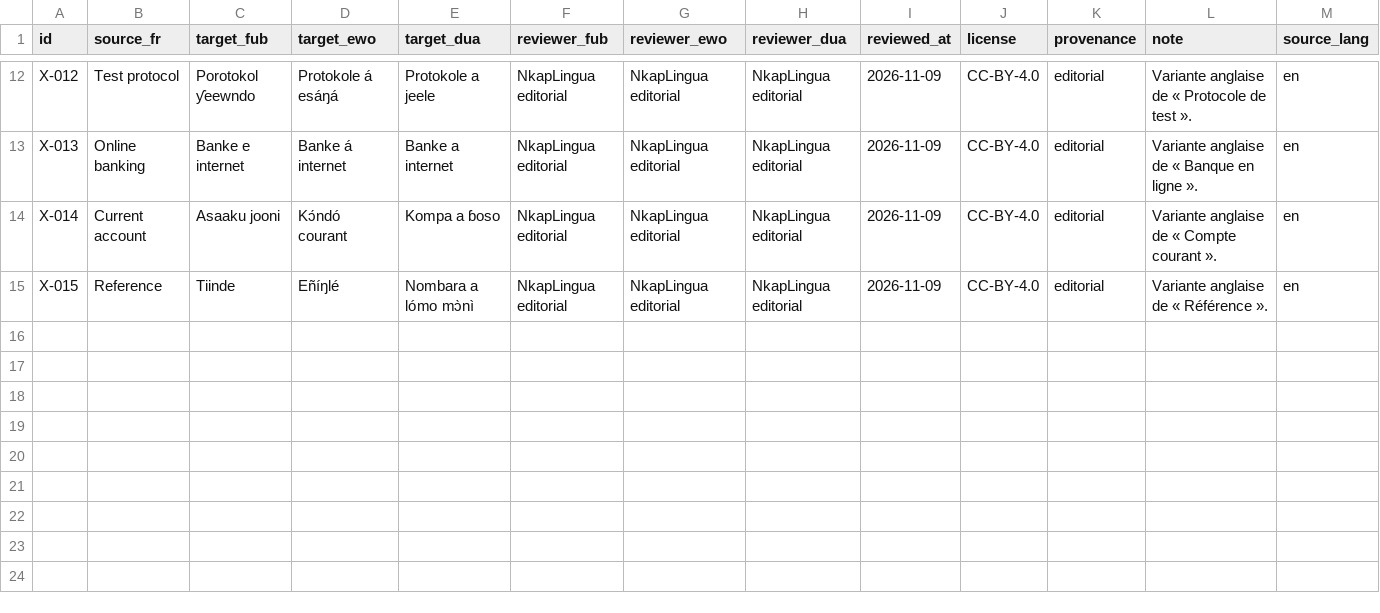
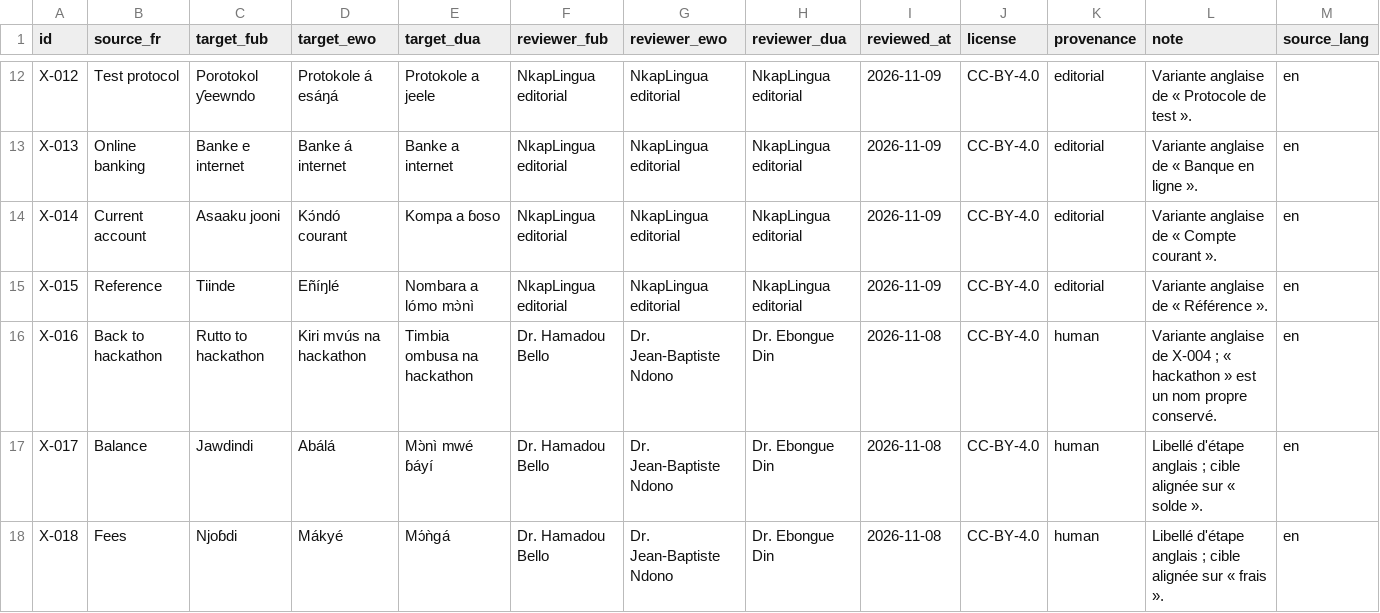
Before and after one commit to TSEFACKDEV/safinum-nkaplingua, a CSV file: data/site-officiel/messages-extra.csv, drawn as a sheet; only a part is shown, gaps mark what is left out; the diff names each change by its address in the sheet, - before the commit and + after, or states it on an @@ line.

Commit message:
feat(packs): utiliser les brouillons B/C et compléter l'anglais
- hors démo : draft/reviewed pour B/C, jamais pour A
- niveau A toujours strictement validated
- 3 entrées anglaises éditoriales (Back, Balance, Fees)
- EN pack-only 37/44 -> 40/44 (4 dates restantes)
- packs 185/198/199, 0 validée
- tests pipeline/test-extension/docs et preuves Chrome+Firefox

```diff
--- a/data/site-officiel/messages-extra.csv
+++ b/data/site-officiel/messages-extra.csv
+row 16: X-016 | Back to hackathon | Rutto to hackathon | Kiri mvús na hackathon | Timbia ombusa na hackathon | Dr. Hamadou Bello | Dr. Jean-Baptiste Ndono | Dr. Ebongue Din | 2026-11-08 | CC-BY-4.0 | human | Variante anglaise de X-004 ; « hackathon » est un nom propre conservé. | en
+row 17: X-017 | Balance | Jawdindi | Abálá | Mɔ̀nì mwé ɓáyí | Dr. Hamadou Bello | Dr. Jean-Baptiste Ndono | Dr. Ebongue Din | 2026-11-08 | CC-BY-4.0 | human | Libellé d'étape anglais ; cible alignée sur « solde ». | en
+row 18: X-018 | Fees | Njoɓdi | Mákyé | Mɔ́ǹgá | Dr. Hamadou Bello | Dr. Jean-Baptiste Ndono | Dr. Ebongue Din | 2026-11-08 | CC-BY-4.0 | human | Libellé d'étape anglais ; cible alignée sur « frais ». | en
```
Also changed, not shown: data/language-packs/import/dua.csv, data/language-packs/import/ewo.csv, 19 other files.
